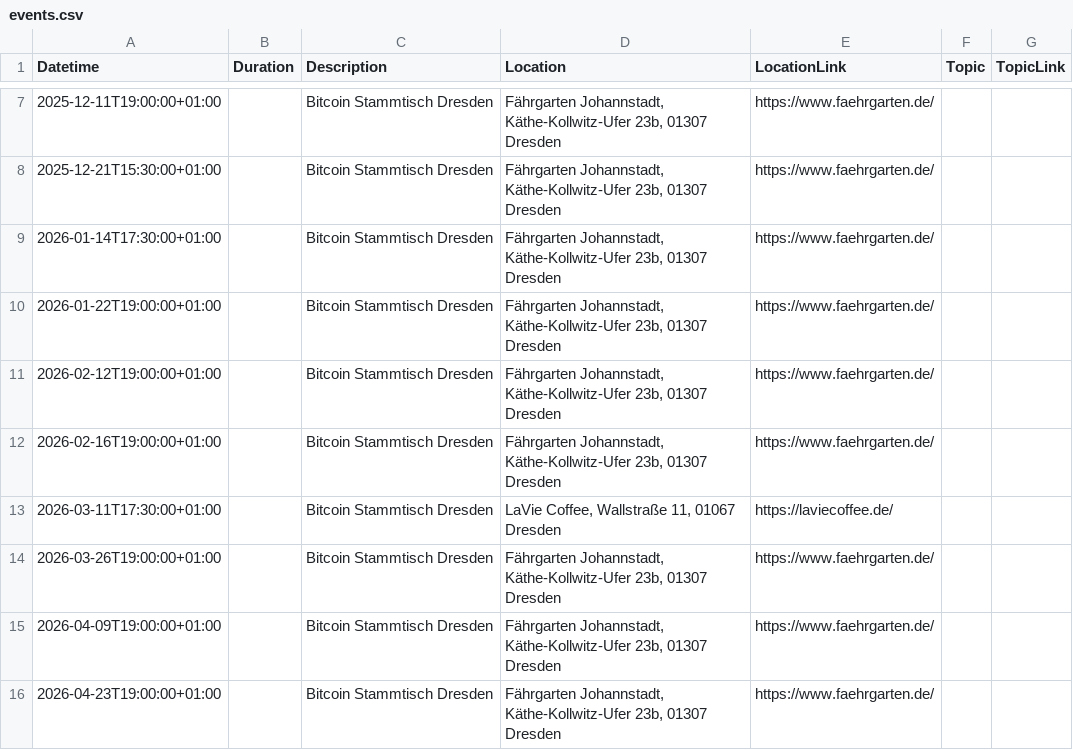
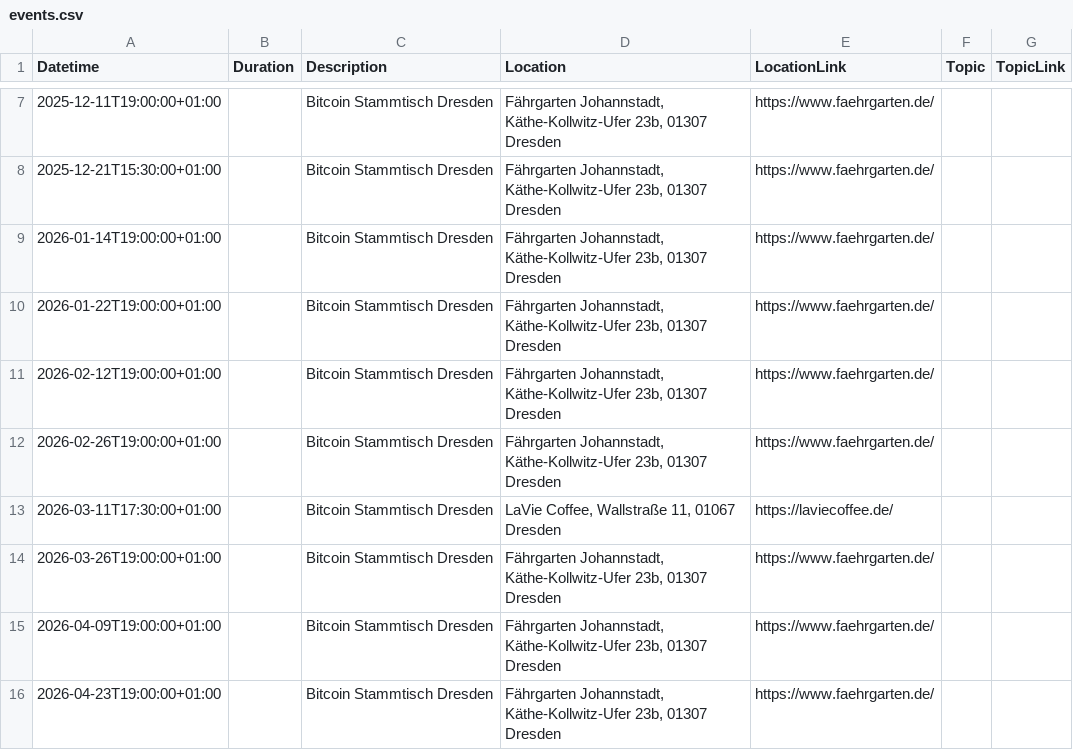
Before and after one commit to Bitcoin-Dresden/bitcoin-dresden.github.io, a CSV file: events.csv, drawn as a sheet; only a part is shown, gaps mark what is left out.

```diff
--- a/events.csv
+++ b/events.csv
@@ -8,6 +8,6 @@ Datetime|Duration|Description|Location|LocationLink|Topic|TopicLink
 2025-12-21T15:30:00+01:00||Bitcoin Stammtisch Dresden|Fährgarten Johannstadt, Käthe-Kollwitz-Ufer 23b, 01307 Dresden|https://www.faehrgarten.de/||
-2026-01-14T17:30:00+01:00||Bitcoin Stammtisch Dresden|Fährgarten Johannstadt, Käthe-Kollwitz-Ufer 23b, 01307 Dresden|https://www.faehrgarten.de/||
+2026-01-14T19:00:00+01:00||Bitcoin Stammtisch Dresden|Fährgarten Johannstadt, Käthe-Kollwitz-Ufer 23b, 01307 Dresden|https://www.faehrgarten.de/||
 2026-01-22T19:00:00+01:00||Bitcoin Stammtisch Dresden|Fährgarten Johannstadt, Käthe-Kollwitz-Ufer 23b, 01307 Dresden|https://www.faehrgarten.de/||
 2026-02-12T19:00:00+01:00||Bitcoin Stammtisch Dresden|Fährgarten Johannstadt, Käthe-Kollwitz-Ufer 23b, 01307 Dresden|https://www.faehrgarten.de/||
-2026-02-16T19:00:00+01:00||Bitcoin Stammtisch Dresden|Fährgarten Johannstadt, Käthe-Kollwitz-Ufer 23b, 01307 Dresden|https://www.faehrgarten.de/||
+2026-02-26T19:00:00+01:00||Bitcoin Stammtisch Dresden|Fährgarten Johannstadt, Käthe-Kollwitz-Ufer 23b, 01307 Dresden|https://www.faehrgarten.de/||
 2026-03-11T17:30:00+01:00||Bitcoin Stammtisch Dresden|LaVie Coffee, Wallstraße 11, 01067 Dresden|https://laviecoffee.de/||
```
Also changed, not shown: 2 other files.
